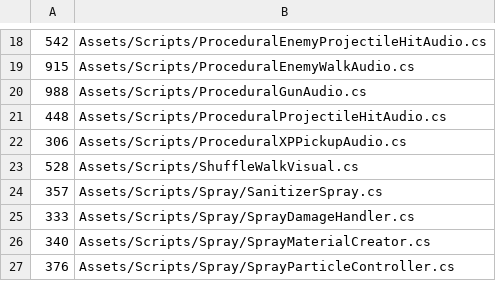
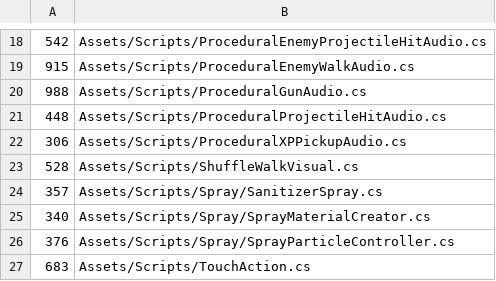
Before and after one commit to BudgetGameDev/BROcoli, a TSV file: .quality/loc-baseline.tsv, drawn as a sheet; only a part is shown, gaps mark what is left out; the shorter side is filled out with more unchanged rows; the diff names each change by its address in the sheet, - before the commit and + after, or states it on an @@ line.

```diff
--- a/.quality/loc-baseline.tsv
+++ b/.quality/loc-baseline.tsv
-row 25: 333 | Assets/Scripts/Spray/SprayDamageHandler.cs
```
Also changed, not shown: 46 other files.
